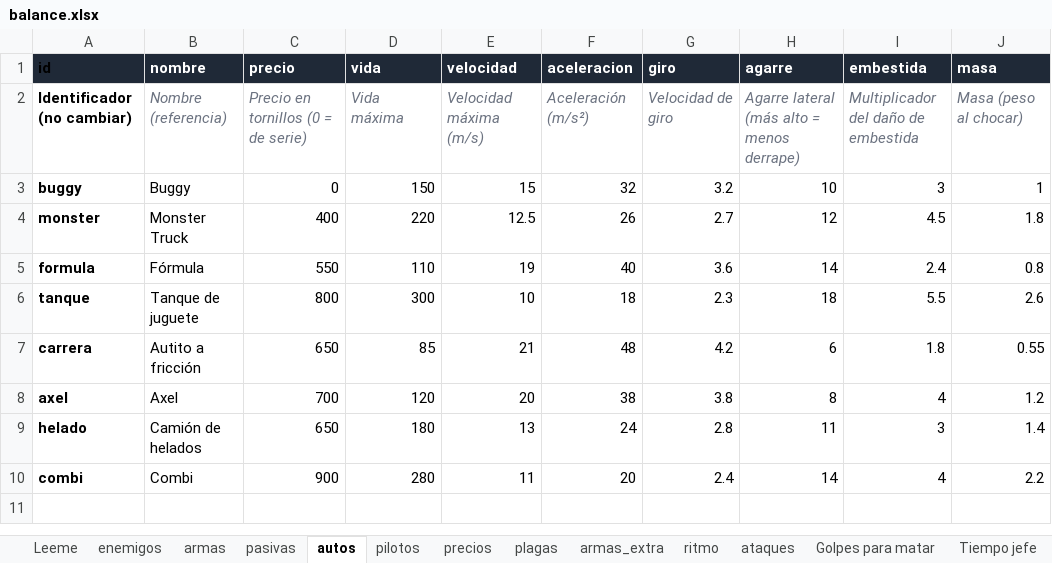
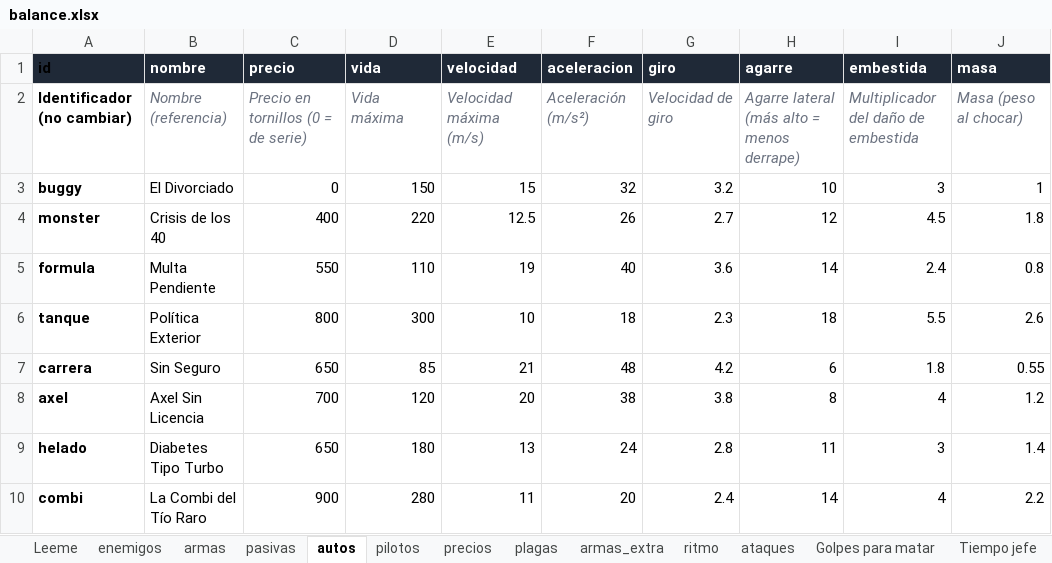
Before and after one commit to marcelopsr/junked-metal, an Excel workbook: balance.xlsx, sheet autos, drawn as a sheet; values as stored, in another font and other column widths than the file's, no borders; the diff names each change by its address in the sheet, - before the commit and + after, or states it on an @@ line.

```diff
--- a/balance.xlsx (sheet autos)
+++ b/balance.xlsx (sheet autos)
-B3 (nombre): Buggy
+B3 (nombre): El Divorciado
-B4 (nombre): Monster Truck
+B4 (nombre): Crisis de los 40
-B5 (nombre): Fórmula
+B5 (nombre): Multa Pendiente
-B6 (nombre): Tanque de juguete
+B6 (nombre): Política Exterior
-B7 (nombre): Autito a fricción
+B7 (nombre): Sin Seguro
-B8 (nombre): Axel
+B8 (nombre): Axel Sin Licencia
-B9 (nombre): Camión de helados
+B9 (nombre): Diabetes Tipo Turbo
-B10 (nombre): Combi
+B10 (nombre): La Combi del Tío Raro
```
Also changed, not shown: sheet pilotos, 4 other files.
